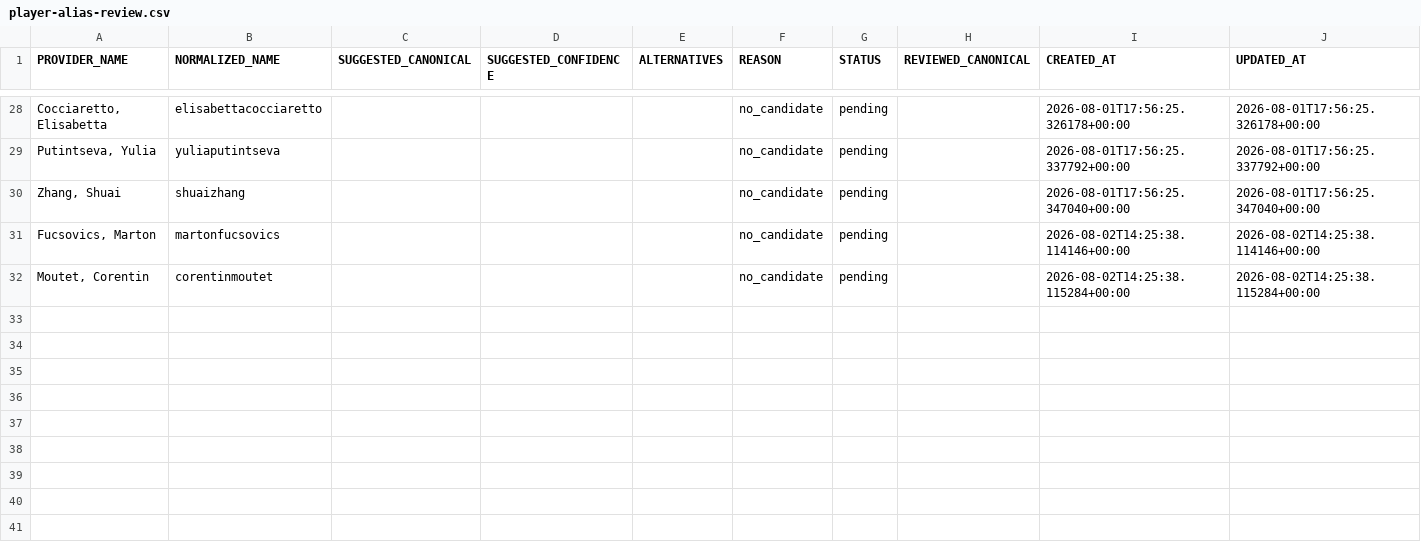
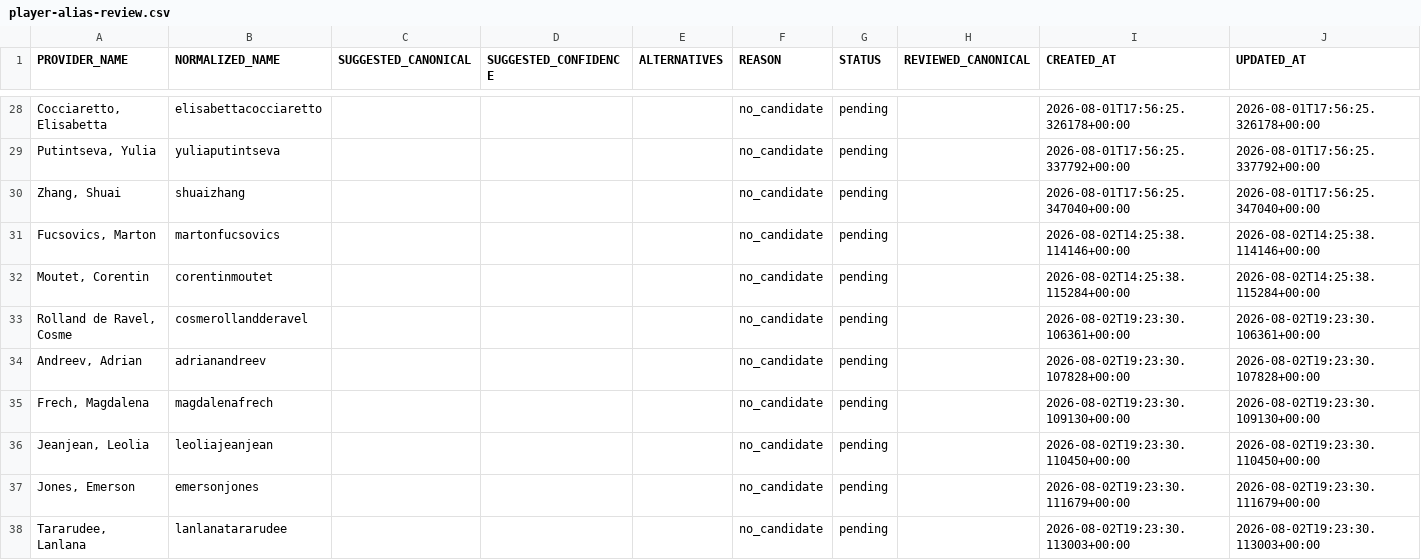
Before and after one commit to AguyfromaTown/betting, a CSV file: player-alias-review.csv, drawn as a sheet; only a part is shown, gaps mark what is left out.

```diff
--- a/player-alias-review.csv
+++ b/player-alias-review.csv
@@ -32 +32,7 @@ PROVIDER_NAME,NORMALIZED_NAME,SUGGESTED_CANONICAL,SUGGESTED_CONFIDENCE,ALTERNATI
 "Moutet, Corentin",corentinmoutet,,,,no_candidate,pending,,2026-08-02T14:25:38.115284+00:00,2026-08-02T14:25:38.115284+00:00
+"Rolland de Ravel, Cosme",cosmerollandderavel,,,,no_candidate,pending,,2026-08-02T19:23:30.106361+00:00,2026-08-02T19:23:30.106361+00:00
+"Andreev, Adrian",adrianandreev,,,,no_candidate,pending,,2026-08-02T19:23:30.107828+00:00,2026-08-02T19:23:30.107828+00:00
+"Frech, Magdalena",magdalenafrech,,,,no_candidate,pending,,2026-08-02T19:23:30.109130+00:00,2026-08-02T19:23:30.109130+00:00
+"Jeanjean, Leolia",leoliajeanjean,,,,no_candidate,pending,,2026-08-02T19:23:30.110450+00:00,2026-08-02T19:23:30.110450+00:00
+"Jones, Emerson",emersonjones,,,,no_candidate,pending,,2026-08-02T19:23:30.111679+00:00,2026-08-02T19:23:30.111679+00:00
+"Tararudee, Lanlana",lanlanatararudee,,,,no_candidate,pending,,2026-08-02T19:23:30.113003+00:00,2026-08-02T19:23:30.113003+00:00
```
Also changed, not shown: source-health-history.csv, 10 other files.
